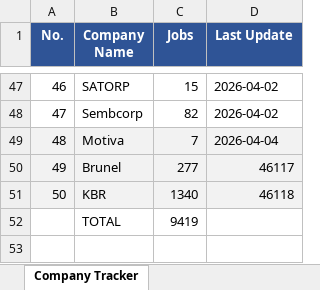
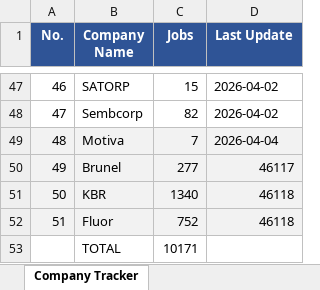
Before and after one commit to illeh69/KerjaAI-oil-gas-me, an Excel workbook: Company_Tracker.xlsx, sheet Company Tracker, drawn as a sheet; only a part is shown, gaps mark what is left out; values as stored, in another font and other column widths than the file's, no borders; charts and pictures not drawn; addresses are those after the commit; the diff names each change by its address in the sheet, - before the commit and + after, or states it on an @@ line.

```diff
--- a/Company_Tracker.xlsx (sheet Company Tracker)
+++ b/Company_Tracker.xlsx (sheet Company Tracker)
+row 52: 51 | Fluor | 752 | 46118
-C53 (Jobs): 9419
+C53 (Jobs): 10171
```
Also changed, not shown: 4 other files.
